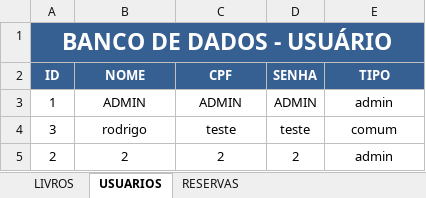
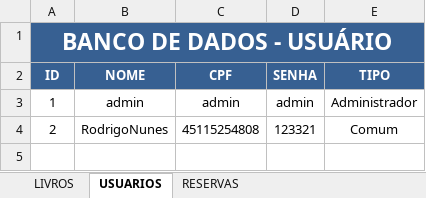
Before and after one commit to DigaoInformatica/POO, an Excel workbook: POO/POO.xlsx, sheet USUARIOS, drawn as a sheet; values as stored, in another font and other column widths than the file's, no borders; removed rows and columns are numbered as before the commit, all else as after; the diff names each change by its address in the sheet, - before the commit and + after, or states it on an @@ line.

```diff
--- a/POO/POO.xlsx (sheet USUARIOS)
+++ b/POO/POO.xlsx (sheet USUARIOS)
-B3 (NOME): ADMIN
+B3 (NOME): admin
-C3 (CPF): ADMIN
+C3 (CPF): admin
-D3 (SENHA): ADMIN
+D3 (SENHA): admin
-E3 (TIPO): admin
+E3 (TIPO): Administrador
-row 4: 3 | rodrigo | teste | teste | comum
-B4 (NOME): 2
+B4 (NOME): RodrigoNunes
-C4 (CPF): 2
+C4 (CPF): 45115254808
-D4 (SENHA): 2
+D4 (SENHA): 123321
-E4 (TIPO): admin
+E4 (TIPO): Comum
```
Also changed, not shown: sheet LIVROS, sheet RESERVAS, 3 other files.
